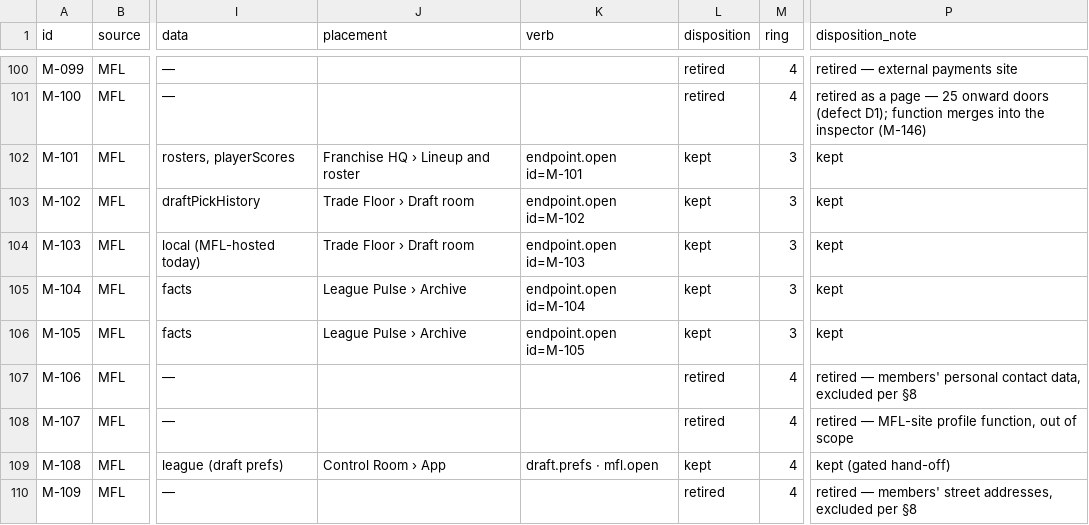
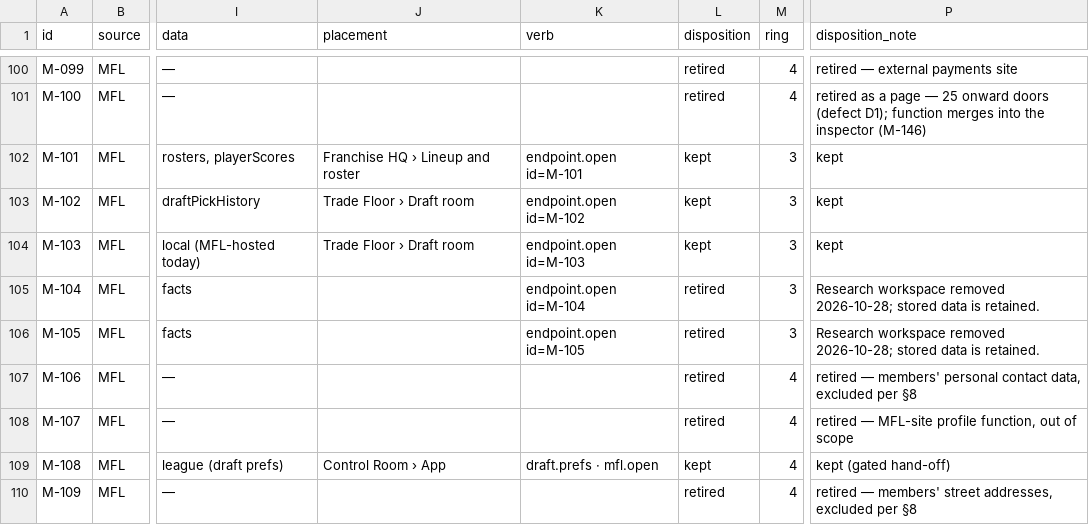
Before and after one commit to secureprospective/TheWarRoom, a CSV file: docs/ui/endpoint-registry.csv, drawn as a sheet; only a part is shown, gaps mark what is left out; the diff covers the shown part only; the diff names each change by its address in the sheet, - before the commit and + after, or states it on an @@ line.

Commit message:
chore: retire research endpoints and remove orphan source views [AI-assisted]

```diff
--- a/docs/ui/endpoint-registry.csv
+++ b/docs/ui/endpoint-registry.csv
-J105:J106 (placement): League Pulse › Archive
+J105:J106 (placement): (empty)
-L105:L106 (disposition): kept
+L105:L106 (disposition): retired
-P105:P106 (disposition_note): kept
+P105:P106 (disposition_note): Research workspace removed 2026-10-28; stored data is retained.
```
Also changed, not shown: 153 edited cells elsewhere in this file, 15 other files.
